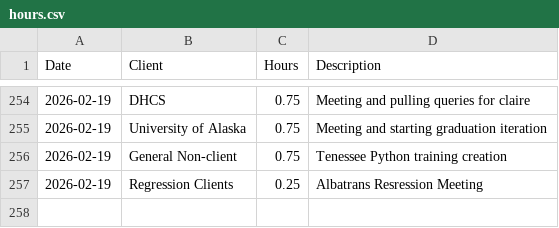
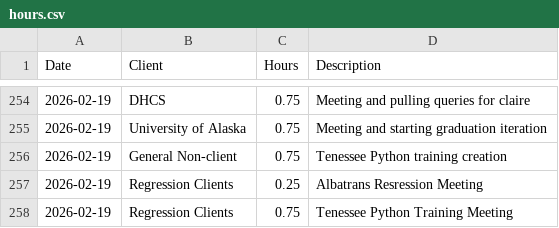
Before and after one commit to cole-nash-plante/hours_app, a CSV file: data/hours.csv, drawn as a sheet; only a part is shown, gaps mark what is left out; the diff names each change by its address in the sheet, - before the commit and + after, or states it on an @@ line.

Commit message:
Updated hours log

```diff
--- a/data/hours.csv
+++ b/data/hours.csv
+row 258: 2026-02-19 | Regression Clients | 0.75 | Tenessee Python Training Meeting
```
